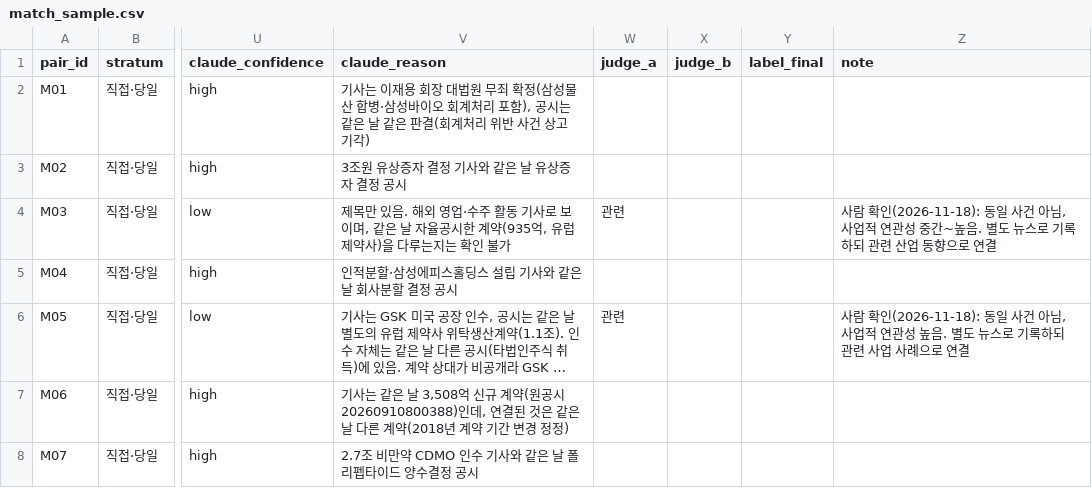
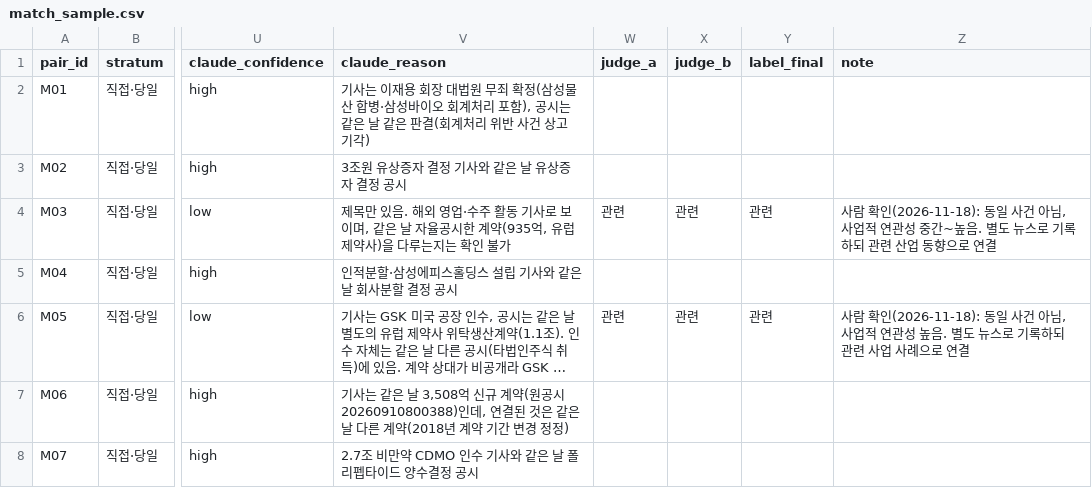
Before and after one commit to AI-Campus-1st/mid_proj_bio, a CSV file: data/eval/match_sample.csv, drawn as a sheet; only a part is shown, gaps mark what is left out; long unchanged cells end in …; the diff covers the shown part only; the diff names each change by its address in the sheet, - before the commit and + after, or states it on an @@ line.

```diff
--- a/data/eval/match_sample.csv
+++ b/data/eval/match_sample.csv
-X4 (judge_b): (empty)
+X4 (judge_b): 관련
-Y4 (label_final): (empty)
+Y4 (label_final): 관련
-X6 (judge_b): (empty)
+X6 (judge_b): 관련
-Y6 (label_final): (empty)
+Y6 (label_final): 관련
```
Also changed, not shown: 69 edited cells elsewhere in this file, 4 other files.
